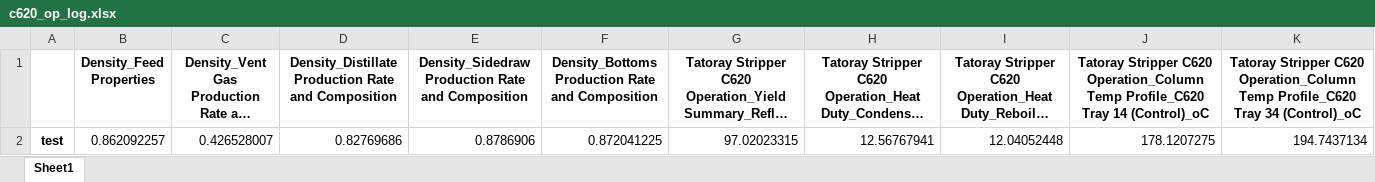
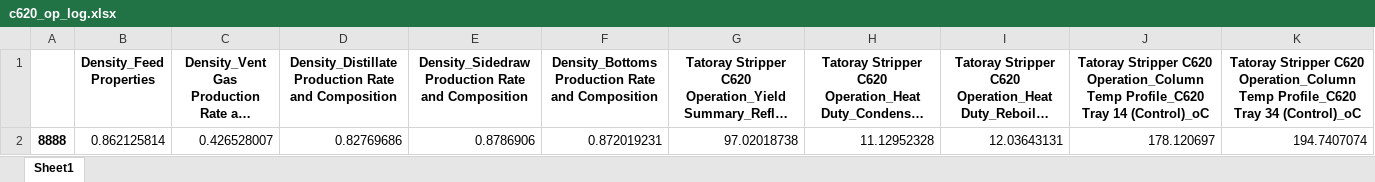
Before and after one commit to skywalker0803r/c620, an Excel workbook: log/c620_op_log.xlsx, sheet Sheet1, drawn as a sheet; long unchanged cells end in …; values as stored, in another font and other column widths than the file's, no borders; removed rows and columns are numbered as before the commit, all else as after; the diff names each change by its address in the sheet, - before the commit and + after, or states it on an @@ line.

```diff
--- a/log/c620_op_log.xlsx (sheet Sheet1)
+++ b/log/c620_op_log.xlsx (sheet Sheet1)
-row 2: test | 0.862092257 | 0.426528007 | 0.82769686 | 0.8786906 | 0.872041225 | 97.02023315 | 12.56767941 | 12.04052448 | 178.1207275 | 194.7437134
+row 2: 8888 | 0.862125814 | 0.426528007 | 0.82769686 | 0.8786906 | 0.872019231 | 97.02018738 | 11.12952328 | 12.03643131 | 178.120697 | 194.7407074
```
Also changed, not shown: log/c620_wt_log.xlsx, log/c660_op_log.xlsx, 5 other files.
